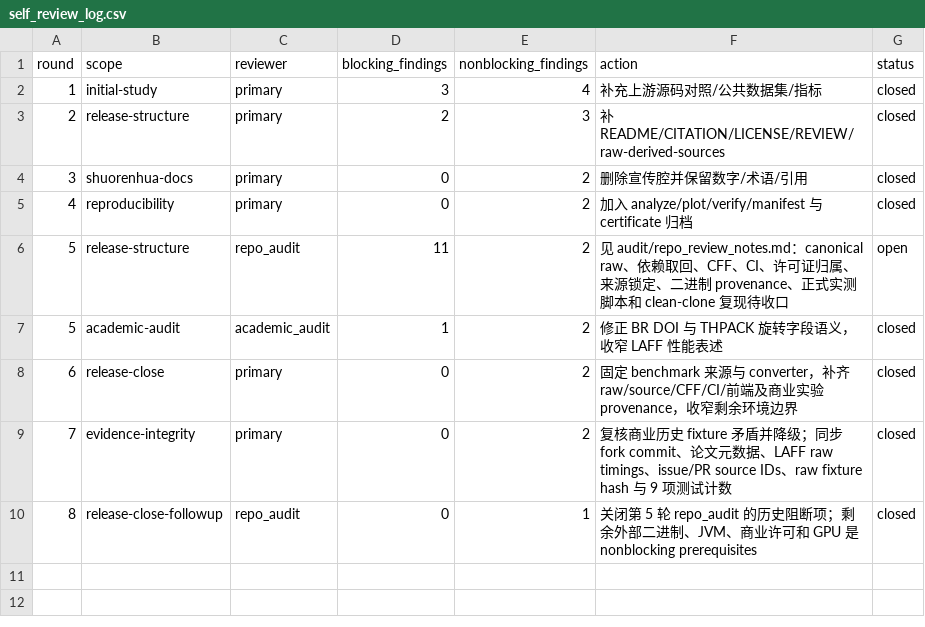
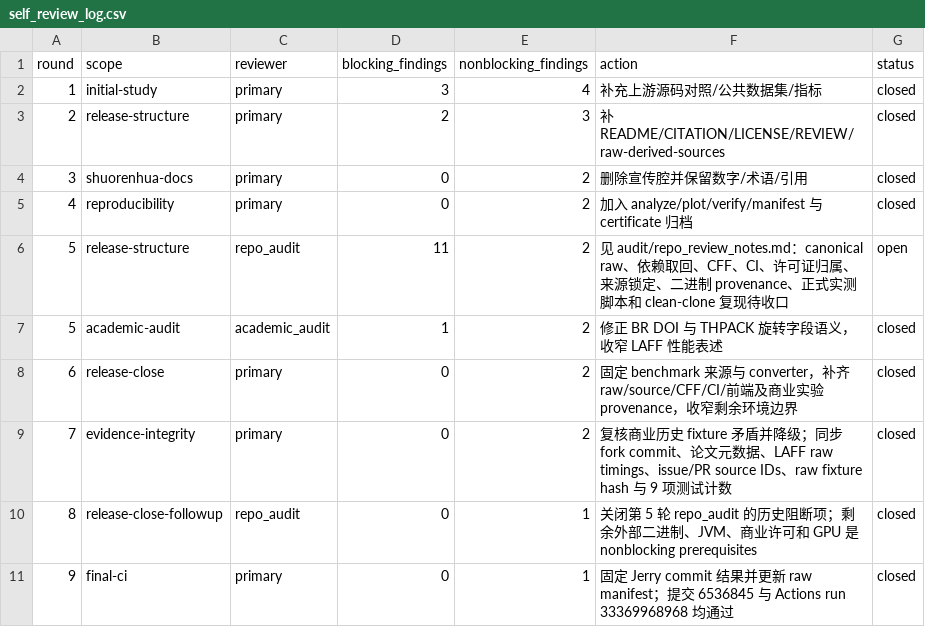
Before and after one commit to hansbug-research/3d-packing-solver-study, a CSV file: audit/self_review_log.csv, drawn as a sheet; the diff names each change by its address in the sheet, - before the commit and + after, or states it on an @@ line.

```diff
--- a/audit/self_review_log.csv
+++ b/audit/self_review_log.csv
+row 11: 9 | final-ci | primary | 0 | 1 | 固定 Jerry commit 结果并更新 raw manifest；提交 6536845 与 Actions run 33369968968 均通过 | closed
```
Also changed, not shown: 1 other file.
